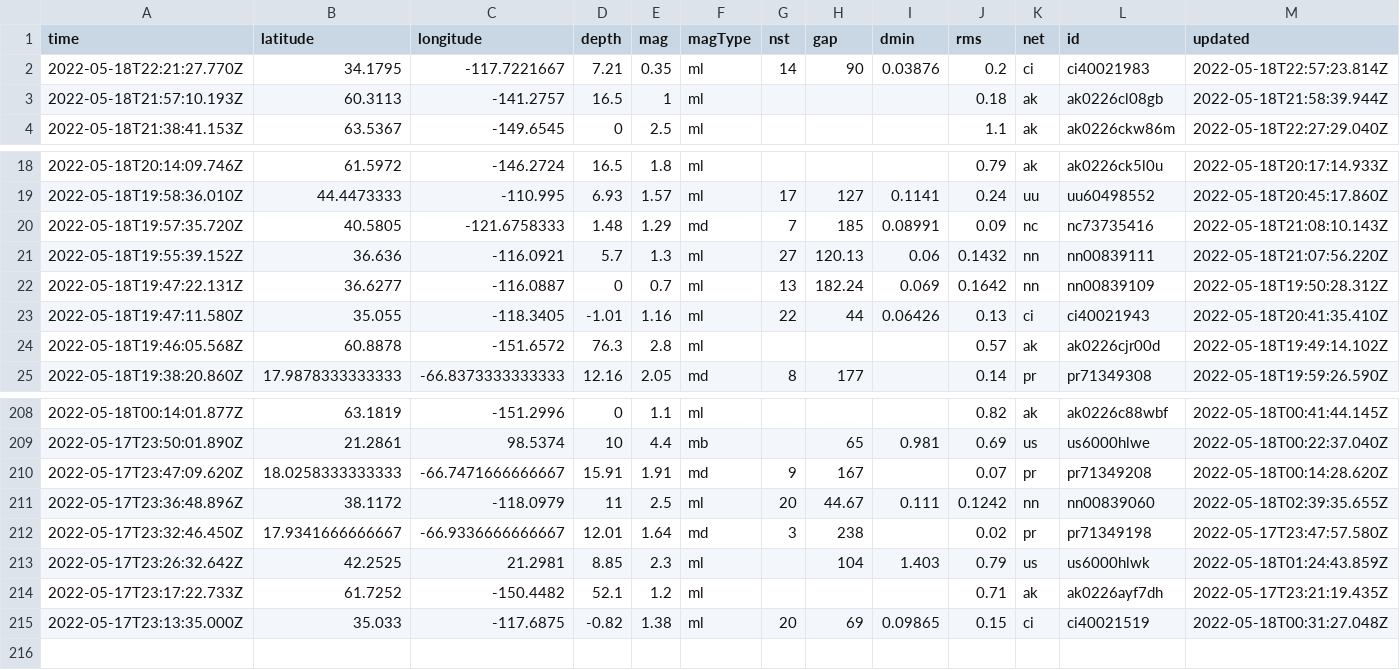
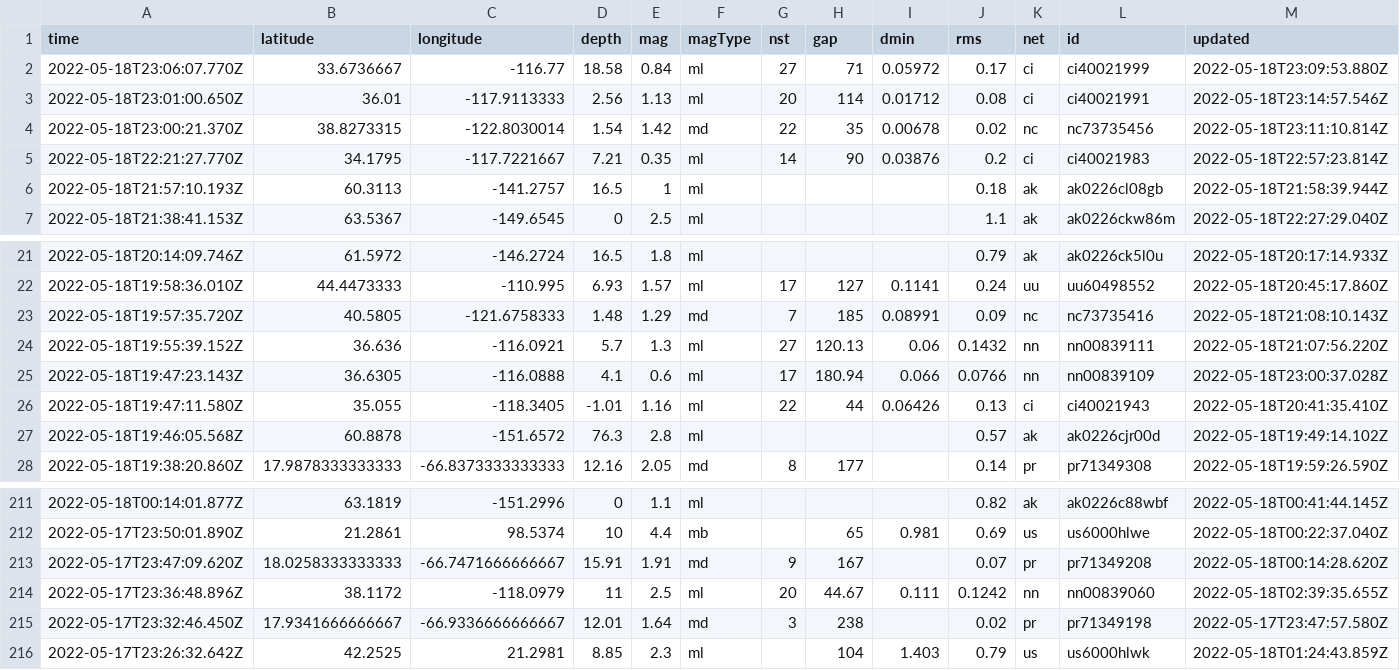
Before and after one commit to AnjDelgado/my-data-robot, a CSV file: usgs_current.csv, drawn as a sheet; only a part is shown, gaps mark what is left out; removed rows and columns are numbered as before the commit, all else as after; rows hold the shown columns only; the diff names each change by its address in the sheet, - before the commit and + after, or states it on an @@ line.

```diff
--- a/usgs_current.csv
+++ b/usgs_current.csv
+row 2: 2022-05-18T23:06:07.770Z | 33.6736667 | -116.77 | 18.58 | 0.84 | ml | 27 | 71 | 0.05972 | 0.17 | ci | ci40021999 | 2022-05-18T23:09:53.880Z
+row 3: 2022-05-18T23:01:00.650Z | 36.01 | -117.9113333 | 2.56 | 1.13 | ml | 20 | 114 | 0.01712 | 0.08 | ci | ci40021991 | 2022-05-18T23:14:57.546Z
+row 4: 2022-05-18T23:00:21.370Z | 38.8273315 | -122.8030014 | 1.54 | 1.42 | md | 22 | 35 | 0.00678 | 0.02 | nc | nc73735456 | 2022-05-18T23:11:10.814Z
-row 22: 2022-05-18T19:47:22.131Z | 36.6277 | -116.0887 | 0 | 0.7 | ml | 13 | 182.24 | 0.069 | 0.1642 | nn | nn00839109 | 2022-05-18T19:50:28.312Z
+row 25: 2022-05-18T19:47:23.143Z | 36.6305 | -116.0888 | 4.1 | 0.6 | ml | 17 | 180.94 | 0.066 | 0.0766 | nn | nn00839109 | 2022-05-18T23:00:37.028Z
-row 214: 2022-05-17T23:17:22.733Z | 61.7252 | -150.4482 | 52.1 | 1.2 | ml |  |  |  | 0.71 | ak | ak0226ayf7dh | 2022-05-17T23:21:19.435Z
-row 215: 2022-05-17T23:13:35.000Z | 35.033 | -117.6875 | -0.82 | 1.38 | ml | 20 | 69 | 0.09865 | 0.15 | ci | ci40021519 | 2022-05-18T00:31:27.048Z
```
